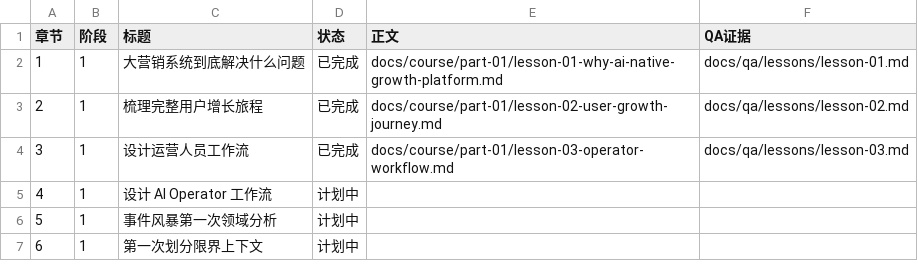
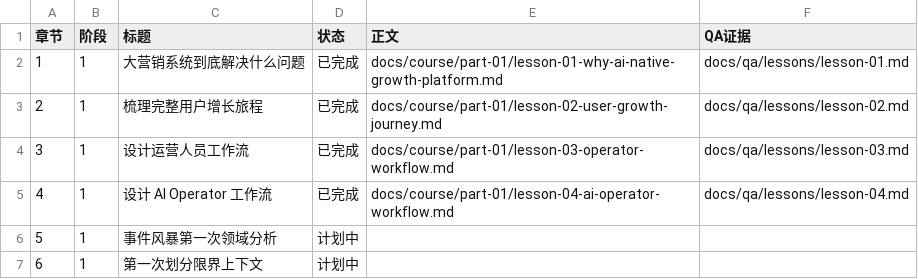
Before and after one commit to Atingaii/GrowthOS-Go, a CSV file: docs/course/status.csv, drawn as a sheet; only a part is shown.

Commit message:
docs: complete lesson four AI operator workflow

```diff
--- a/docs/course/status.csv
+++ b/docs/course/status.csv
@@ -4,3 +4,3 @@
 3,1,设计运营人员工作流,已完成,docs/course/part-01/lesson-03-operator-workflow.md,docs/qa/lessons/lesson-03.md
-4,1,设计 AI Operator 工作流,计划中,,
+4,1,设计 AI Operator 工作流,已完成,docs/course/part-01/lesson-04-ai-operator-workflow.md,docs/qa/lessons/lesson-04.md
 5,1,事件风暴第一次领域分析,计划中,,
```
Also changed, not shown: 11 other files.
